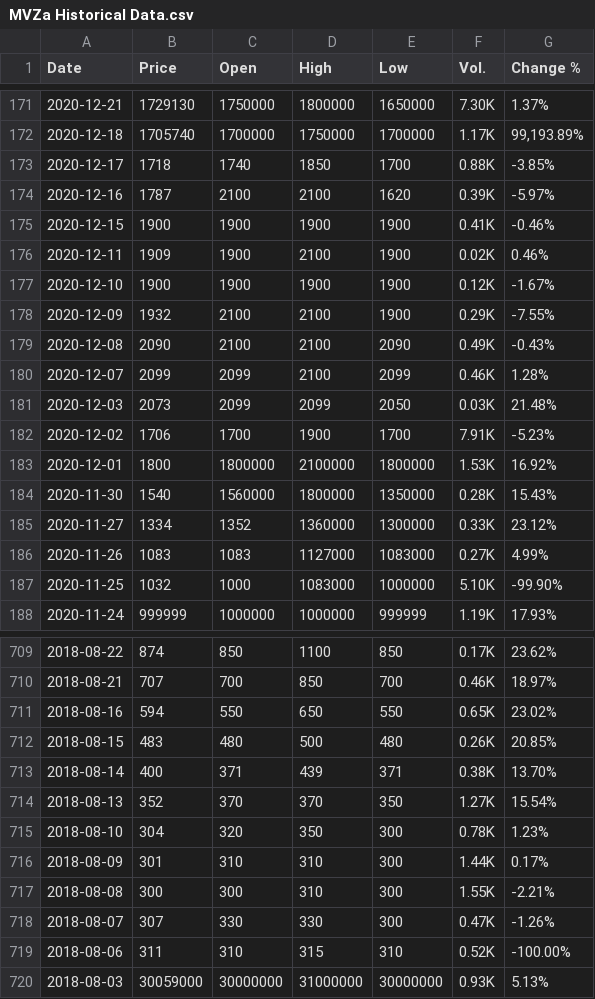
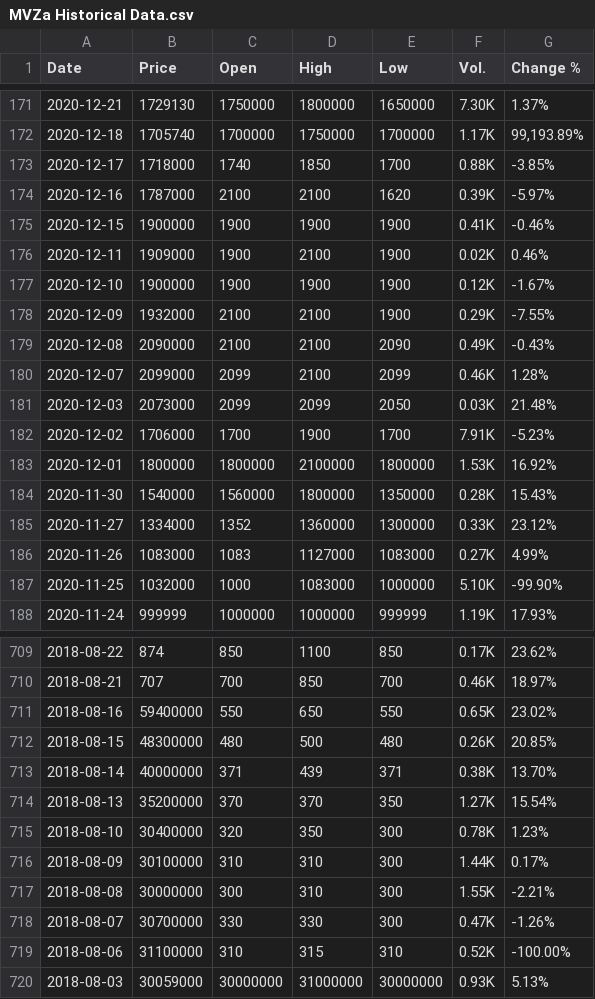
Before and after one commit to ignacioparadisi/stock-market-forecasting, a CSV file: Historico/MVZa Historical Data.csv, drawn as a sheet; only a part is shown, gaps mark what is left out.

```diff
--- a/Historico/MVZa Historical Data.csv
+++ b/Historico/MVZa Historical Data.csv
@@ -172,17 +172,17 @@ Date,Price,Open,High,Low,Vol.,Change %
 2020-12-18,1705740,1700000,1750000,1700000,1.17K,"99,193.89%"
-2020-12-17,1718,1740,1850,1700,0.88K,-3.85%
-2020-12-16,1787,2100,2100,1620,0.39K,-5.97%
-2020-12-15,1900,1900,1900,1900,0.41K,-0.46%
-2020-12-11,1909,1900,2100,1900,0.02K,0.46%
-2020-12-10,1900,1900,1900,1900,0.12K,-1.67%
-2020-12-09,1932,2100,2100,1900,0.29K,-7.55%
-2020-12-08,2090,2100,2100,2090,0.49K,-0.43%
-2020-12-07,2099,2099,2100,2099,0.46K,1.28%
-2020-12-03,2073,2099,2099,2050,0.03K,21.48%
-2020-12-02,1706,1700,1900,1700,7.91K,-5.23%
-2020-12-01,1800,1800000,2100000,1800000,1.53K,16.92%
-2020-11-30,1540,1560000,1800000,1350000,0.28K,15.43%
-2020-11-27,1334,1352,1360000,1300000,0.33K,23.12%
-2020-11-26,1083,1083,1127000,1083000,0.27K,4.99%
-2020-11-25,1032,1000,1083000,1000000,5.10K,-99.90%
+2020-12-17,1718000,1740,1850,1700,0.88K,-3.85%
+2020-12-16,1787000,2100,2100,1620,0.39K,-5.97%
+2020-12-15,1900000,1900,1900,1900,0.41K,-0.46%
+2020-12-11,1909000,1900,2100,1900,0.02K,0.46%
+2020-12-10,1900000,1900,1900,1900,0.12K,-1.67%
+2020-12-09,1932000,2100,2100,1900,0.29K,-7.55%
+2020-12-08,2090000,2100,2100,2090,0.49K,-0.43%
+2020-12-07,2099000,2099,2100,2099,0.46K,1.28%
+2020-12-03,2073000,2099,2099,2050,0.03K,21.48%
+2020-12-02,1706000,1700,1900,1700,7.91K,-5.23%
+2020-12-01,1800000,1800000,2100000,1800000,1.53K,16.92%
+2020-11-30,1540000,1560000,1800000,1350000,0.28K,15.43%
+2020-11-27,1334000,1352,1360000,1300000,0.33K,23.12%
+2020-11-26,1083000,1083,1127000,1083000,0.27K,4.99%
+2020-11-25,1032000,1000,1083000,1000000,5.10K,-99.90%
 2020-11-24,999999,1000000,1000000,999999,1.19K,17.93%
@@ -710,11 +710,11 @@ Date,Price,Open,High,Low,Vol.,Change %
 2018-08-21,707,700,850,700,0.46K,18.97%
-2018-08-16,594,550,650,550,0.65K,23.02%
-2018-08-15,483,480,500,480,0.26K,20.85%
-2018-08-14,400,371,439,371,0.38K,13.70%
-2018-08-13,352,370,370,350,1.27K,15.54%
-2018-08-10,304,320,350,300,0.78K,1.23%
-2018-08-09,301,310,310,300,1.44K,0.17%
-2018-08-08,300,300,310,300,1.55K,-2.21%
-2018-08-07,307,330,330,300,0.47K,-1.26%
-2018-08-06,311,310,315,310,0.52K,-100.00%
+2018-08-16,59400000,550,650,550,0.65K,23.02%
+2018-08-15,48300000,480,500,480,0.26K,20.85%
+2018-08-14,40000000,371,439,371,0.38K,13.70%
+2018-08-13,35200000,370,370,350,1.27K,15.54%
+2018-08-10,30400000,320,350,300,0.78K,1.23%
+2018-08-09,30100000,310,310,300,1.44K,0.17%
+2018-08-08,30000000,300,310,300,1.55K,-2.21%
+2018-08-07,30700000,330,330,300,0.47K,-1.26%
+2018-08-06,31100000,310,315,310,0.52K,-100.00%
 2018-08-03,30059000,30000000,31000000,30000000,0.93K,5.13%
```
Also changed, not shown: Historico/ABCa Historical Data.csv, Historico/BNC Historical Data.csv, 14 other files.
